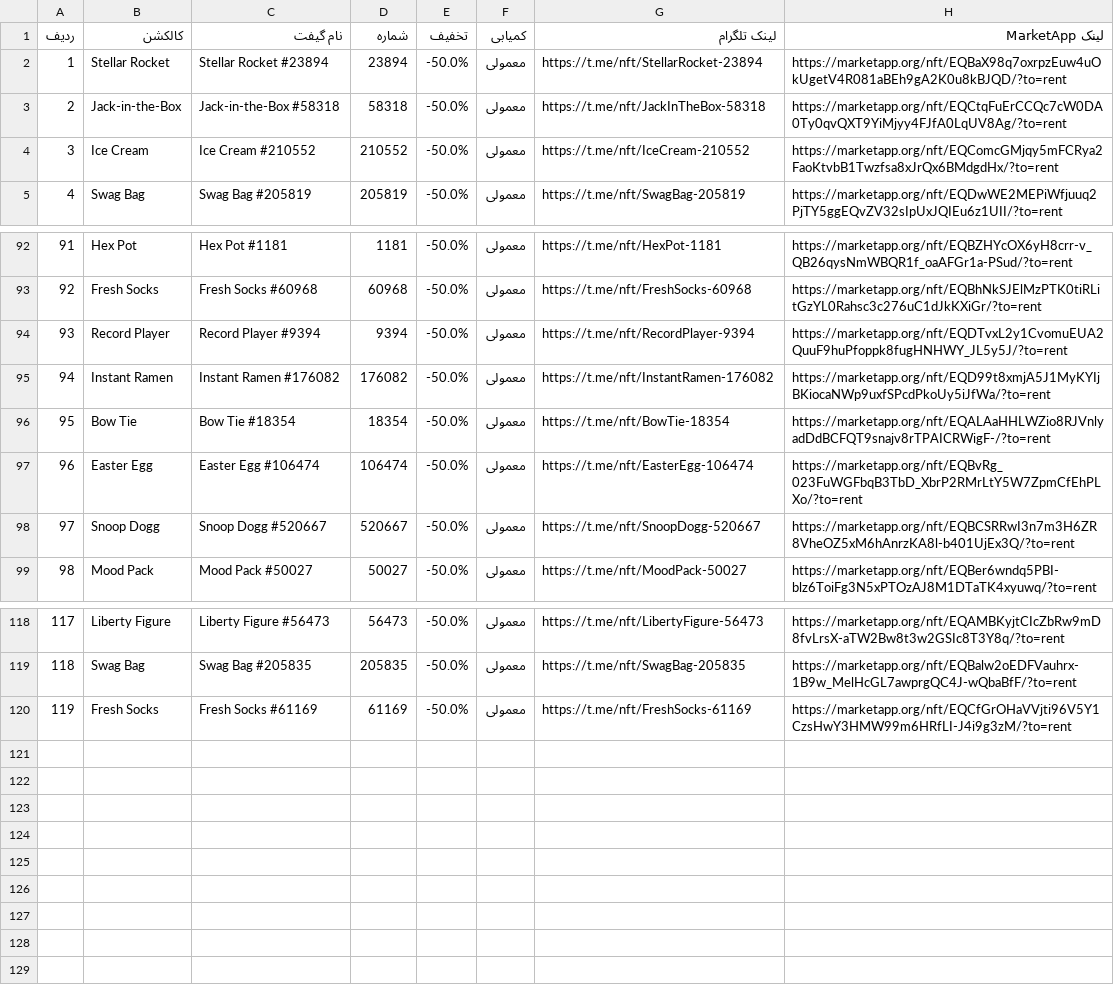
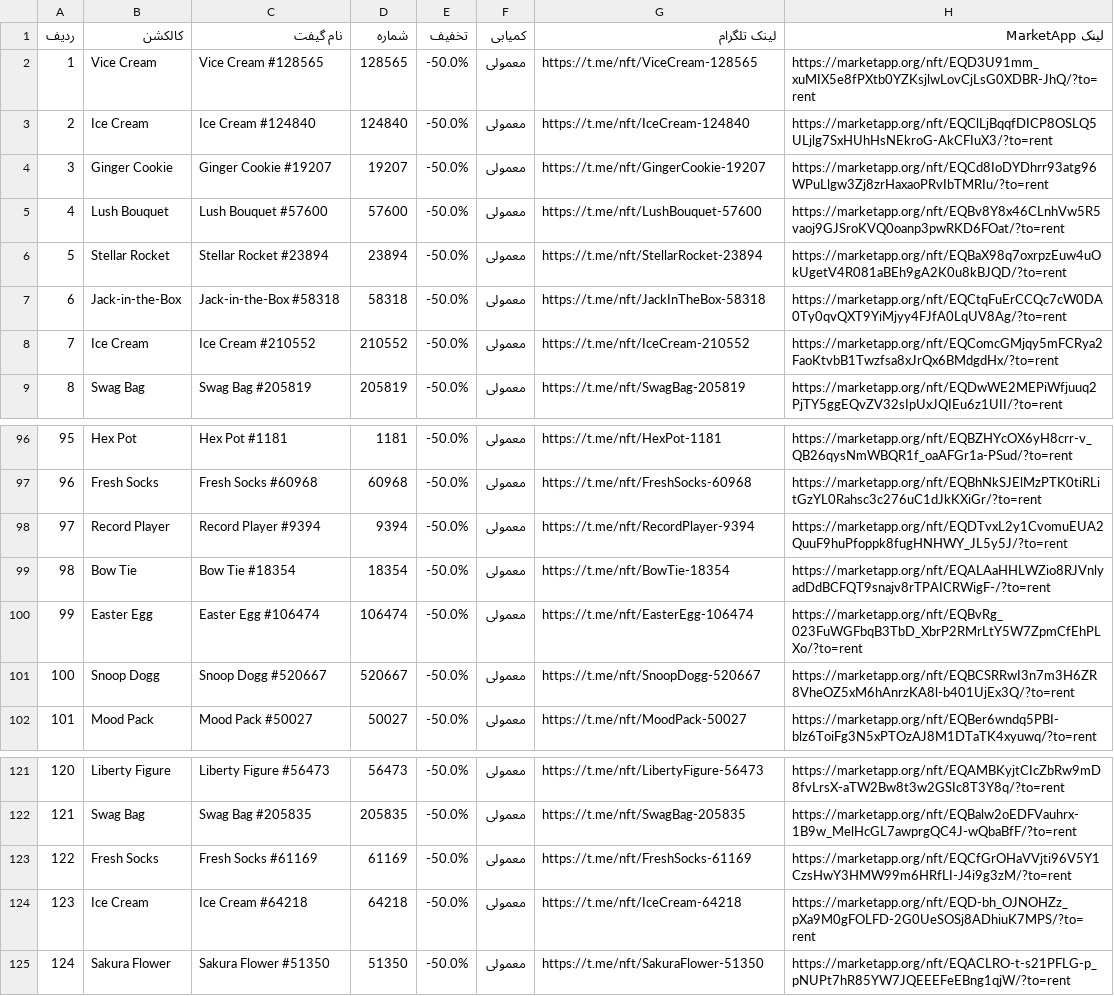
Before and after one commit to Zanjania0/duck-store, a CSV file: discounts.csv, drawn as a sheet; only a part is shown, gaps mark what is left out; removed rows and columns are numbered as before the commit, all else as after; the diff covers the shown part only; the diff names each change by its address in the sheet, - before the commit and + after, or states it on an @@ line.

```diff
--- a/discounts.csv
+++ b/discounts.csv
+row 2: 1 | Vice Cream | Vice Cream #128565 | 128565 | -50.0% | معمولی | https://t.me/nft/ViceCream-128565 | https://marketapp.org/nft/EQD3U91mm_xuMIX5e8fPXtb0YZKsjlwLovCjLsG0XDBR-JhQ/?to=rent
+row 3: 2 | Ice Cream | Ice Cream #124840 | 124840 | -50.0% | معمولی | https://t.me/nft/IceCream-124840 | https://marketapp.org/nft/EQClLjBqqfDICP8OSLQ5ULjlg7SxHUhHsNEkroG-AkCFIuX3/?to=rent
+row 4: 3 | Ginger Cookie | Ginger Cookie #19207 | 19207 | -50.0% | معمولی | https://t.me/nft/GingerCookie-19207 | https://marketapp.org/nft/EQCd8IoDYDhrr93atg96WPuLlgw3Zj8zrHaxaoPRvIbTMRIu/?to=rent
+row 5: 4 | Lush Bouquet | Lush Bouquet #57600 | 57600 | -50.0% | معمولی | https://t.me/nft/LushBouquet-57600 | https://marketapp.org/nft/EQBv8Y8x46CLnhVw5R5vaoj9GJSroKVQ0oanp3pwRKD6FOat/?to=rent
@@ column A (ردیف) renumbered between rows 6 and 123 @@
-row 95: 94 | Instant Ramen | Instant Ramen #176082 | 176082 | -50.0% | معمولی | https://t.me/nft/InstantRamen-176082 | https://marketapp.org/nft/EQD99t8xmjA5J1MyKYIjBKiocaNWp9uxfSPcdPkoUy5iJfWa/?to=rent
+row 124: 123 | Ice Cream | Ice Cream #64218 | 64218 | -50.0% | معمولی | https://t.me/nft/IceCream-64218 | https://marketapp.org/nft/EQD-bh_OJNOHZz_pXa9M0gFOLFD-2G0UeSOSj8ADhiuK7MPS/?to=rent
+row 125: 124 | Sakura Flower | Sakura Flower #51350 | 51350 | -50.0% | معمولی | https://t.me/nft/SakuraFlower-51350 | https://marketapp.org/nft/EQACLRO-t-s21PFLG-p_pNUPt7hR85YW7JQEEEFeEBng1qjW/?to=rent
```
Also changed, not shown: 29 moved rows elsewhere in this file, 2 other files.
